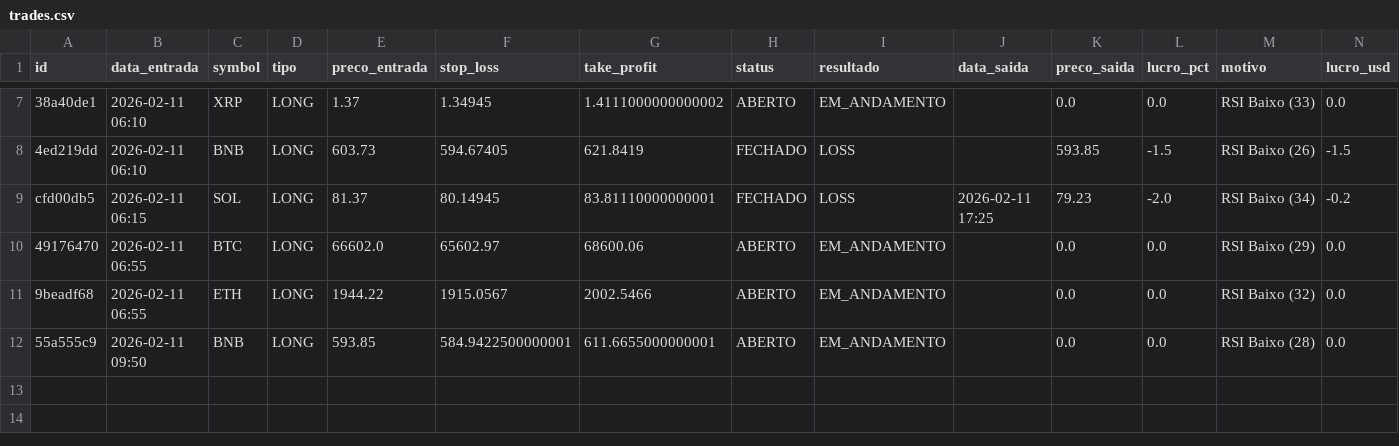
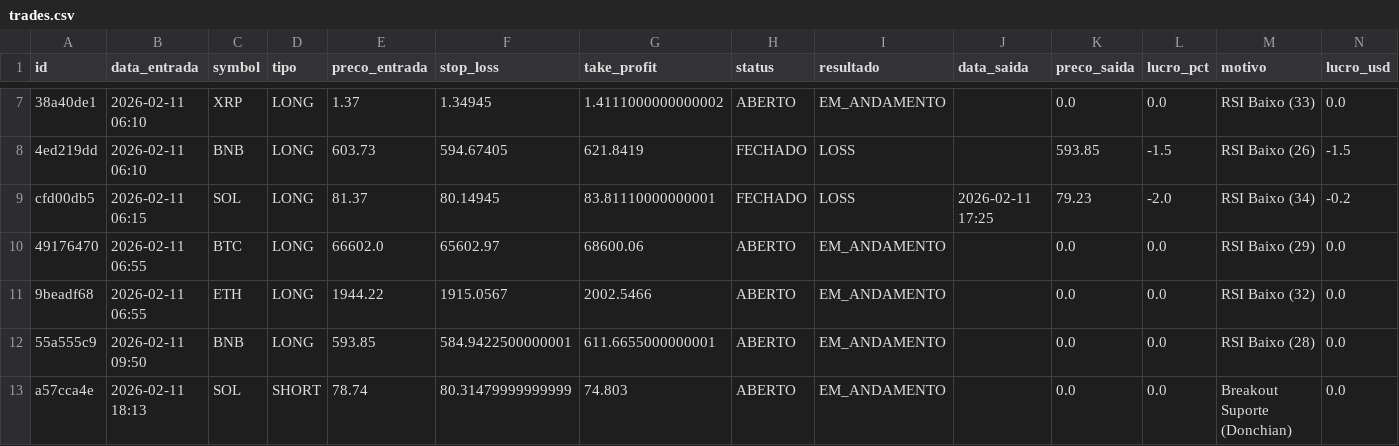
Before and after one commit to djmtecnologia/RoboDerik, a CSV file: trades.csv, drawn as a sheet; only a part is shown, gaps mark what is left out; the diff names each change by its address in the sheet, - before the commit and + after, or states it on an @@ line.

Commit message:
📊 Atualizando Planilha de Trades

```diff
--- a/trades.csv
+++ b/trades.csv
+row 13: a57cca4e | 2026-02-11 18:13 | SOL | SHORT | 78.74 | 80.31479999999999 | 74.803 | ABERTO | EM_ANDAMENTO |  | 0.0 | 0.0 | Breakout Suporte (Donchian) | 0.0
```
